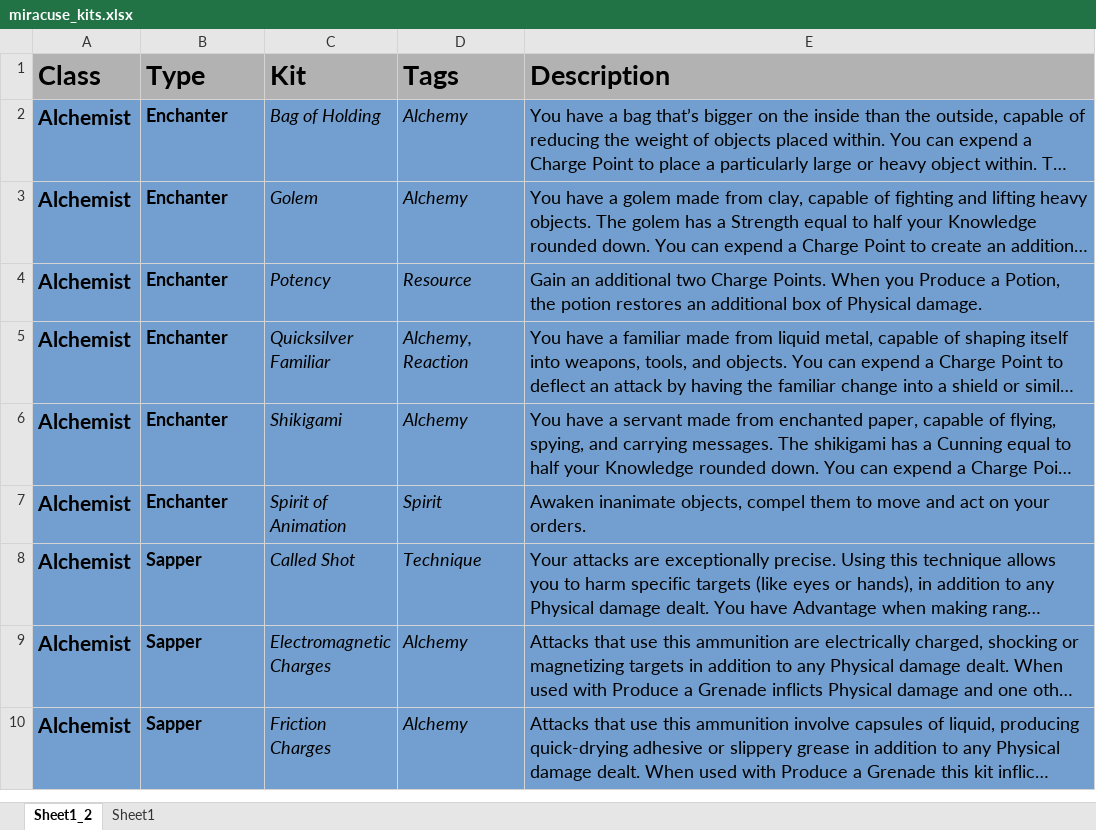
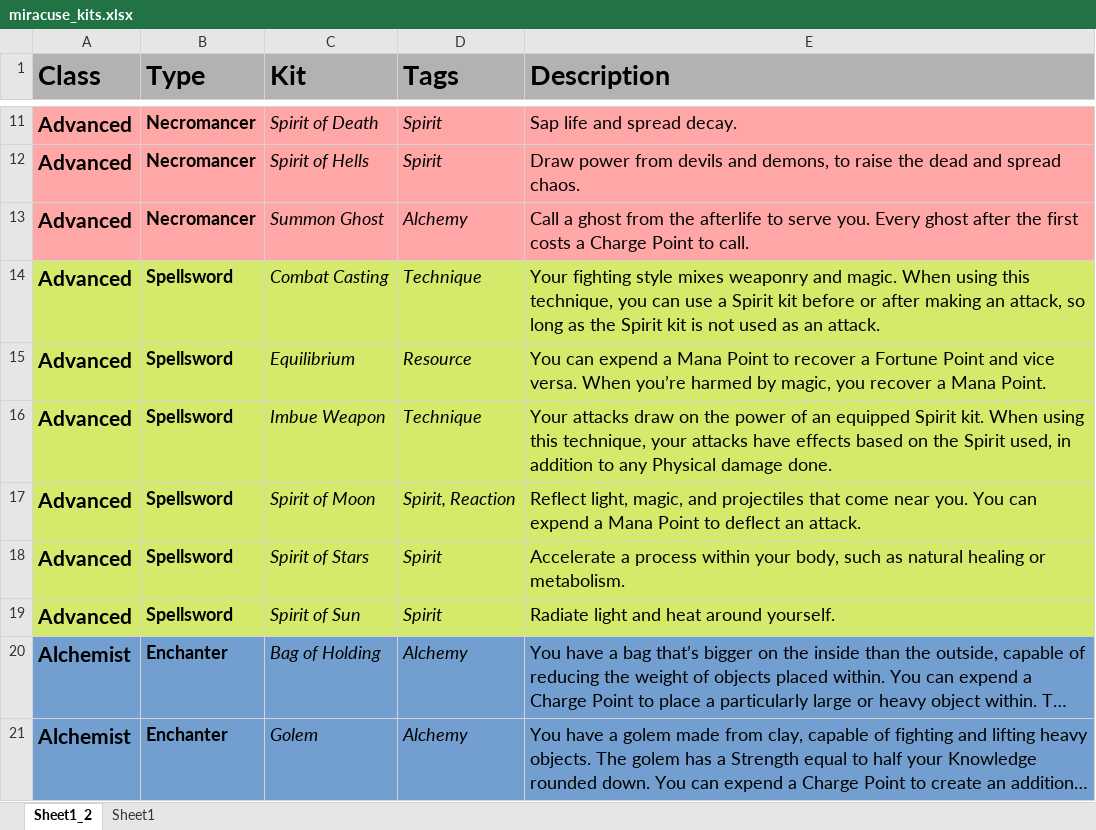
Before and after one commit to miracuse/miracuse.github.io, an Excel workbook: miracuse_kits.xlsx, sheet Sheet1_2, drawn as a sheet; only a part is shown, gaps mark what is left out; the shorter side is filled out with more unchanged rows; long unchanged cells end in …; values as stored, in another font and other column widths than the file's, no borders; charts and pictures not drawn; the diff covers the shown part only; the diff names each change by its address in the sheet, - before the commit and + after, or states it on an @@ line.

```diff
--- a/miracuse_kits.xlsx (sheet Sheet1_2)
+++ b/miracuse_kits.xlsx (sheet Sheet1_2)
+row 11: Advanced | Necromancer | Spirit of Death | Spirit | Sap life and spread decay.
+row 12: Advanced | Necromancer | Spirit of Hells | Spirit | Draw power from devils and demons, to raise the dead and spread chaos.
+row 13: Advanced | Necromancer | Summon Ghost | Alchemy | Call a ghost from the afterlife to serve you. Every ghost after the first costs a Charge Point to call.
+row 14: Advanced | Spellsword | Combat Casting | Technique | Your fighting style mixes weaponry and magic. When using this technique, you can use a Spirit kit before or after making an attack, so long as the Spirit kit is not used as an attack.
+row 15: Advanced | Spellsword | Equilibrium | Resource | You can expend a Mana Point to recover a Fortune Point and vice versa. When you’re harmed by magic, you recover a Mana Point.
+row 16: Advanced | Spellsword | Imbue Weapon | Technique | Your attacks draw on the power of an equipped Spirit kit. When using this technique, your attacks have effects based on the Spirit used, in addition to any Physical damage done.
+row 17: Advanced | Spellsword | Spirit of Moon | Spirit, Reaction | Reflect light, magic, and projectiles that come near you. You can expend a Mana Point to deflect an attack.
+row 18: Advanced | Spellsword | Spirit of Stars | Spirit | Accelerate a process within your body, such as natural healing or metabolism.
+row 19: Advanced | Spellsword | Spirit of Sun | Spirit | Radiate light and heat around yourself.
```
Also changed, not shown: 9 added rows and 1 edited cell elsewhere in this sheet, 5 other files.
